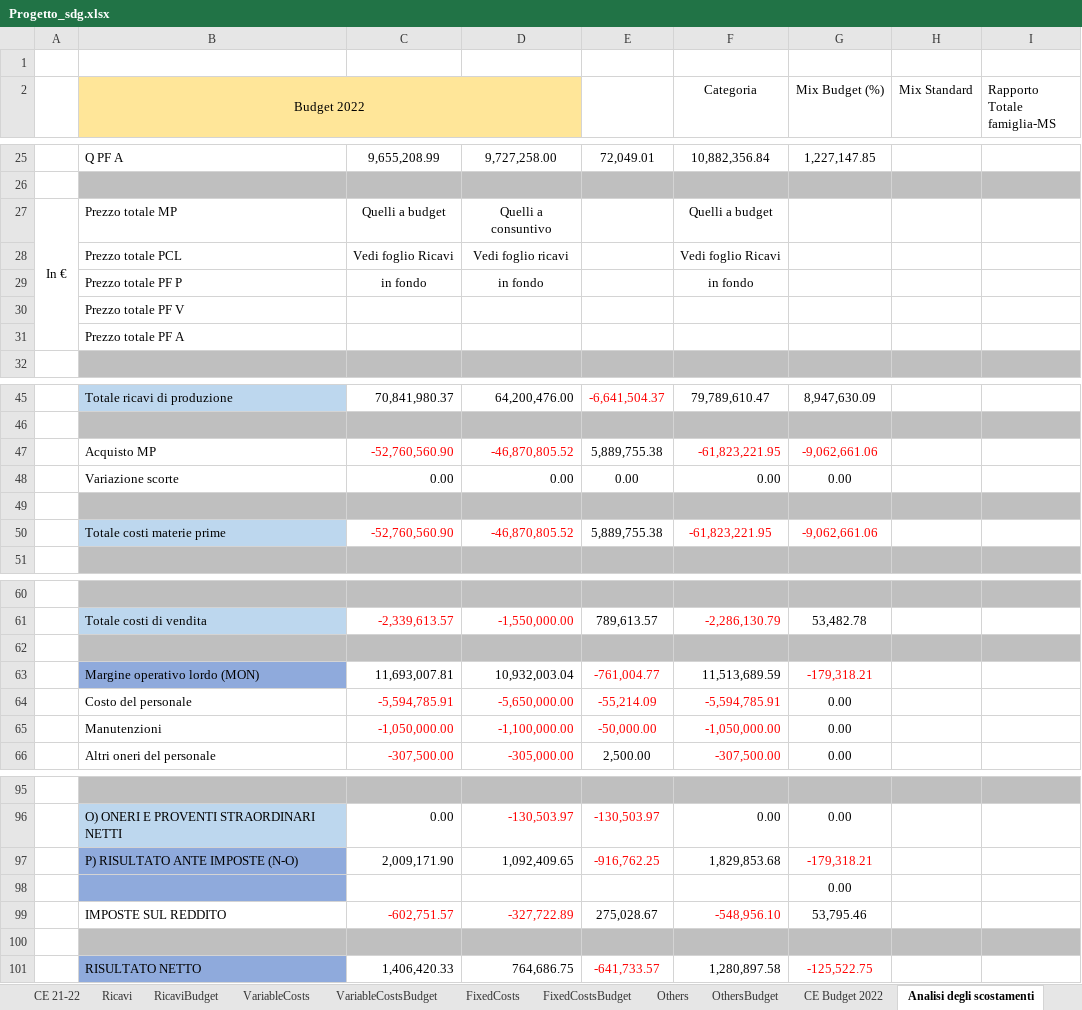
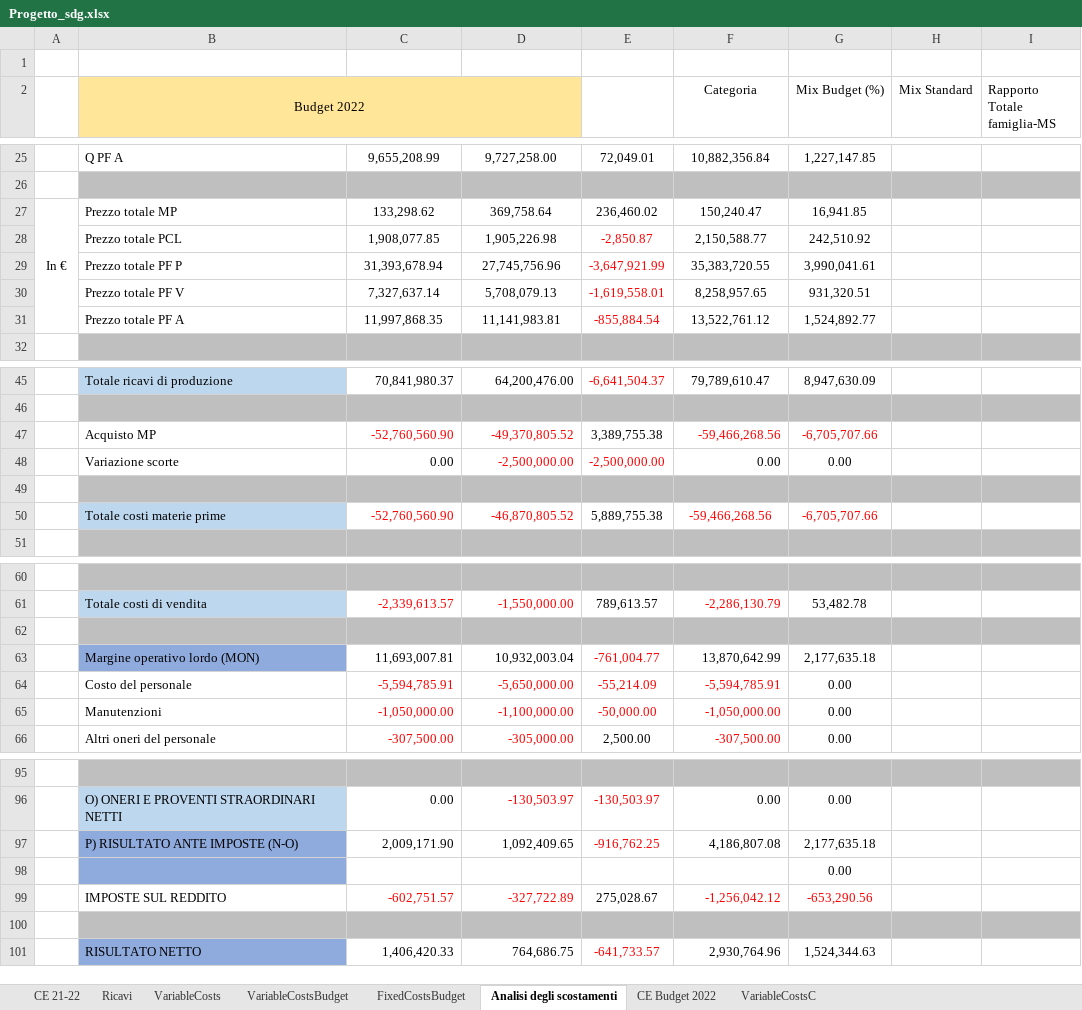
Before and after one commit to Algeri4/script-analisi-scostamenti, an Excel workbook: Progetto_sdg.xlsx, sheet Analisi degli scostamenti, drawn as a sheet; only a part is shown, gaps mark what is left out; values as stored, in another font and other column widths than the file's, no borders; removed rows and columns are numbered as before the commit, all else as after; the diff covers the shown part only; the diff names each change by its address in the sheet, - before the commit and + after, or states it on an @@ line.

```diff
--- a/Progetto_sdg.xlsx (sheet Analisi degli scostamenti)
+++ b/Progetto_sdg.xlsx (sheet Analisi degli scostamenti)
@@ sheet tab hidden: RicaviBudget @@
@@ sheet tab hidden: FixedCosts @@
@@ sheet tab hidden: Others @@
@@ sheet tab hidden: OthersBudget @@
@@ sheet tab order changed: CE 21-22 | Ricavi | VariableCosts | VariableCostsBudget | FixedCostsBudget | Analisi degli scostamenti | CE Budget 2022 | VariableCostsC @@
-row 27: In € | Prezzo totale MP | Quelli a budget | Quelli a consuntivo |  | Quelli a budget
-row 28:  | Prezzo totale PCL | Vedi foglio Ricavi | Vedi foglio ricavi |  | Vedi foglio Ricavi
-row 29:  | Prezzo totale PF P | in fondo | in fondo |  | in fondo
-row 30:  | Prezzo totale PF V
-row 31:  | Prezzo totale PF A
+row 27: In € | Prezzo totale MP | 133,298.62 | 369,758.64 | 236,460.02 | 150,240.47 | 16,941.85
+row 28:  | Prezzo totale PCL | 1,908,077.85 | 1,905,226.98 | -2,850.87 | 2,150,588.77 | 242,510.92
+row 29:  | Prezzo totale PF P | 31,393,678.94 | 27,745,756.96 | -3,647,921.99 | 35,383,720.55 | 3,990,041.61
+row 30:  | Prezzo totale PF V | 7,327,637.14 | 5,708,079.13 | -1,619,558.01 | 8,258,957.65 | 931,320.51
+row 31:  | Prezzo totale PF A | 11,997,868.35 | 11,141,983.81 | -855,884.54 | 13,522,761.12 | 1,524,892.77
-row 47:  | Acquisto MP | -52,760,560.90 | -46,870,805.52 | 5,889,755.38 | -61,823,221.95 | -9,062,661.06
+row 47:  | Acquisto MP | -52,760,560.90 | -49,370,805.52 | 3,389,755.38 | -59,466,268.56 | -6,705,707.66
-D48: 0.00
+D48: -2,500,000.00
-D48:E48 text colour: black
+D48:E48 text colour: #FF0000
-E48: 0.00
+E48: -2,500,000.00
-F50 (Categoria): -61,823,221.95
+F50 (Categoria): -59,466,268.56
-G50 (Mix Budget (%)): -9,062,661.06
+G50 (Mix Budget (%)): -6,705,707.66
-F63 (Categoria): 11,513,689.59
+F63 (Categoria): 13,870,642.99
-G63 (Mix Budget (%)): -179,318.21
+G63 (Mix Budget (%)): 2,177,635.18
-G63 text colour: #FF0000
+G63 text colour: black
-F97 (Categoria): 1,829,853.68
+F97 (Categoria): 4,186,807.08
-G97 (Mix Budget (%)): -179,318.21
+G97 (Mix Budget (%)): 2,177,635.18
-G97 text colour: #FF0000
+G97 text colour: black
-F99 (Categoria): -548,956.10
+F99 (Categoria): -1,256,042.12
-G99 (Mix Budget (%)): 53,795.46
+G99 (Mix Budget (%)): -653,290.56
-G99 text colour: black
+G99 text colour: #FF0000
-F101 (Categoria): 1,280,897.58
+F101 (Categoria): 2,930,764.96
-G101 (Mix Budget (%)): -125,522.75
+G101 (Mix Budget (%)): 1,524,344.63
-G101 text colour: #FF0000
+G101 text colour: black
```
Also changed, not shown: 7 edited cells and cell formats elsewhere in this sheet, sheet Ricavi, formulas that keep their value.
